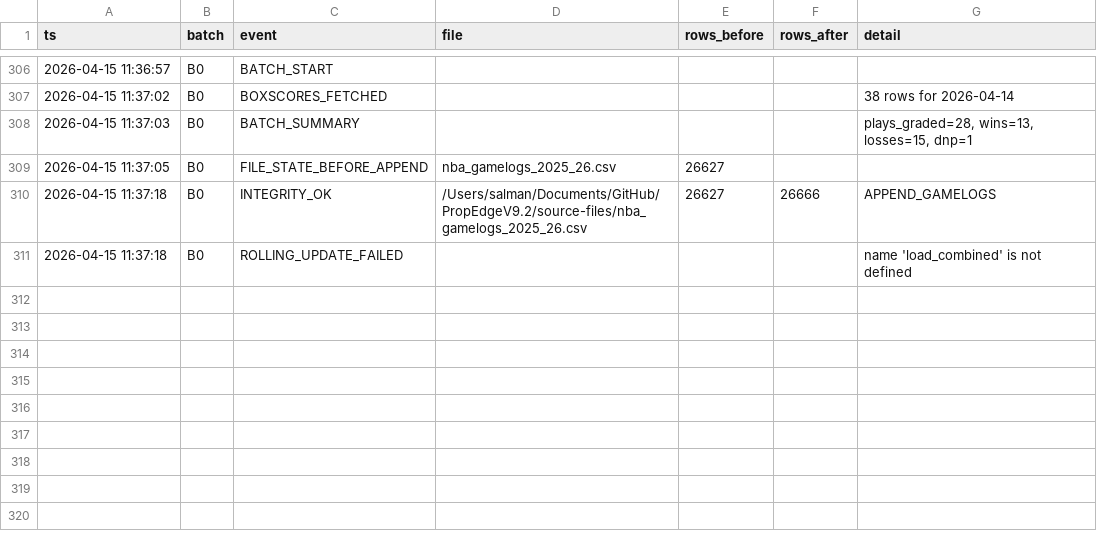
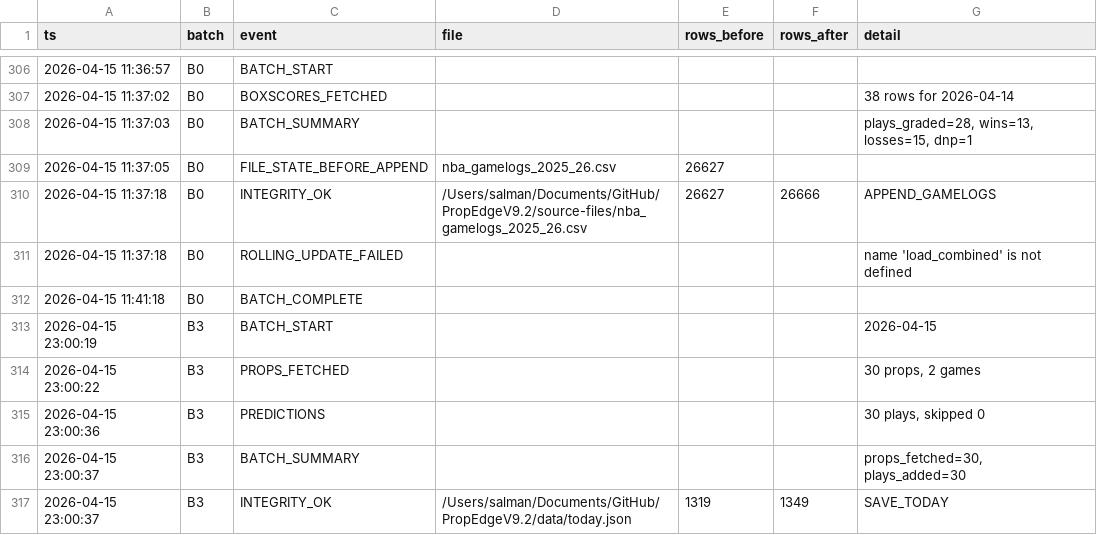
Before and after one commit to iamwerewolf1007/PropEdgeV9.2, a CSV file: data/audit_log.csv, drawn as a sheet; only a part is shown, gaps mark what is left out; the diff names each change by its address in the sheet, - before the commit and + after, or states it on an @@ line.

Commit message:
B3: 2026-04-15 — 30 plays

```diff
--- a/data/audit_log.csv
+++ b/data/audit_log.csv
+row 312: 2026-04-15 11:41:18 | B0 | BATCH_COMPLETE
+row 313: 2026-04-15 23:00:19 | B3 | BATCH_START |  |  |  | 2026-04-15
+row 314: 2026-04-15 23:00:22 | B3 | PROPS_FETCHED |  |  |  | 30 props, 2 games
+row 315: 2026-04-15 23:00:36 | B3 | PREDICTIONS |  |  |  | 30 plays, skipped 0
+row 316: 2026-04-15 23:00:37 | B3 | BATCH_SUMMARY |  |  |  | props_fetched=30, plays_added=30
+row 317: 2026-04-15 23:00:37 | B3 | INTEGRITY_OK | /Users/salman/Documents/GitHub/PropEdgeV9.2/data/today.json | 1319 | 1349 | SAVE_TODAY
```
Also changed, not shown: 3 other files.
